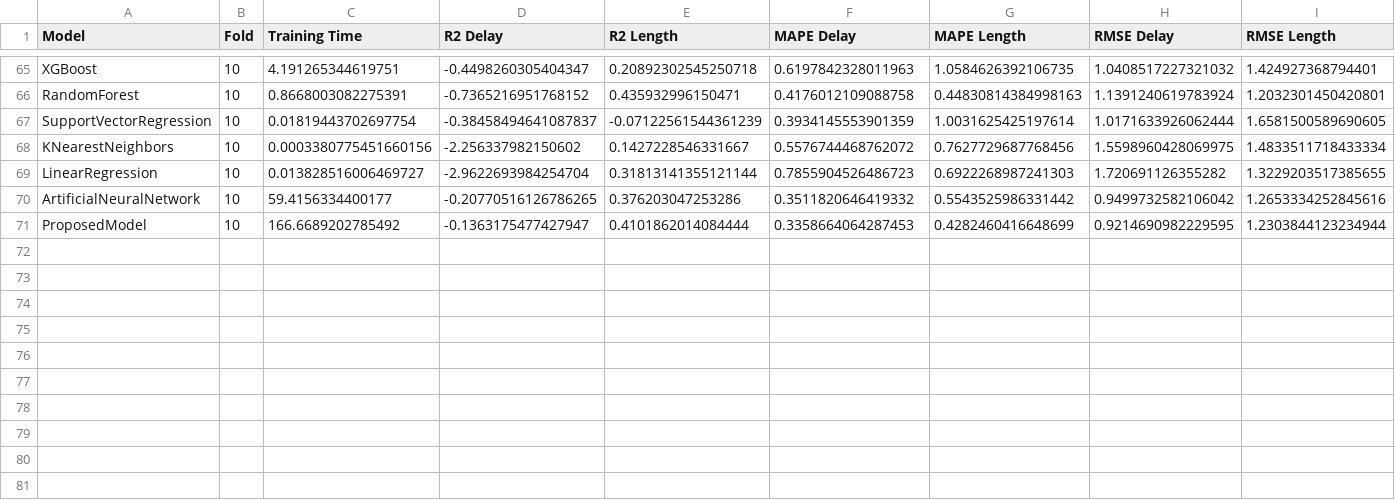
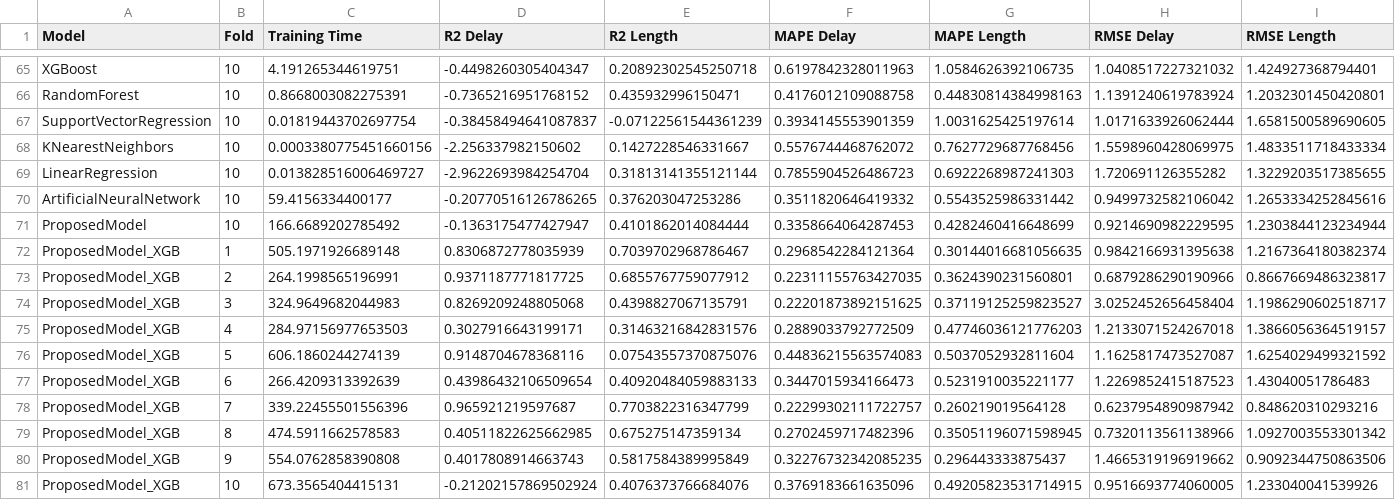
Before and after one commit to acottam1/CrashQueueEstimation, a CSV file: Results/Summary.csv, drawn as a sheet; only a part is shown, gaps mark what is left out; rows hold the shown columns only; the diff names each change by its address in the sheet, - before the commit and + after, or states it on an @@ line.

Commit message:
Ran XGB hybrid model, got better results. Proceeding with Ablation Study

```diff
--- a/Results/Summary.csv
+++ b/Results/Summary.csv
+row 72: ProposedModel_XGB | 1 | 505.1971926689148 | 0.8306872778035939 | 0.7039702968786467 | 0.2968542284121364 | 0.30144016681056635 | 0.9842166931395638 | 1.2167364180382374
+row 73: ProposedModel_XGB | 2 | 264.1998565196991 | 0.9371187771817725 | 0.6855767759077912 | 0.22311155763427035 | 0.3624390231560801 | 0.6879286290190966 | 0.8667669486323817
+row 74: ProposedModel_XGB | 3 | 324.9649682044983 | 0.8269209248805068 | 0.4398827067135791 | 0.22201873892151625 | 0.37119125259823527 | 3.0252452656458404 | 1.1986290602518717
+row 75: ProposedModel_XGB | 4 | 284.97156977653503 | 0.3027916643199171 | 0.31463216842831576 | 0.2889033792772509 | 0.47746036121776203 | 1.2133071524267018 | 1.3866056364519157
+row 76: ProposedModel_XGB | 5 | 606.1860244274139 | 0.9148704678368116 | 0.07543557370875076 | 0.44836215563574083 | 0.5037052932811604 | 1.1625817473527087 | 1.6254029499321592
+row 77: ProposedModel_XGB | 6 | 266.4209313392639 | 0.43986432106509654 | 0.40920484059883133 | 0.3447015934166473 | 0.5231910035221177 | 1.2269852415187523 | 1.43040051786483
+row 78: ProposedModel_XGB | 7 | 339.22455501556396 | 0.965921219597687 | 0.7703822316347799 | 0.22299302111722757 | 0.260219019564128 | 0.6237954890987942 | 0.848620310293216
+row 79: ProposedModel_XGB | 8 | 474.5911662578583 | 0.40511822625662985 | 0.675275147359134 | 0.2702459717482396 | 0.35051196071598945 | 0.7320113561138966 | 1.0927003553301342
+row 80: ProposedModel_XGB | 9 | 554.0762858390808 | 0.4017808914663743 | 0.5817584389995849 | 0.32276732342085235 | 0.296443333875437 | 1.4665319196919662 | 0.9092344750863506
+row 81: ProposedModel_XGB | 10 | 673.3565404415131 | -0.21202157869502924 | 0.4076373766684076 | 0.3769183661635096 | 0.49205823531714915 | 0.9516693774060005 | 1.233040041539926
```
Also changed, not shown: 11 other files.
